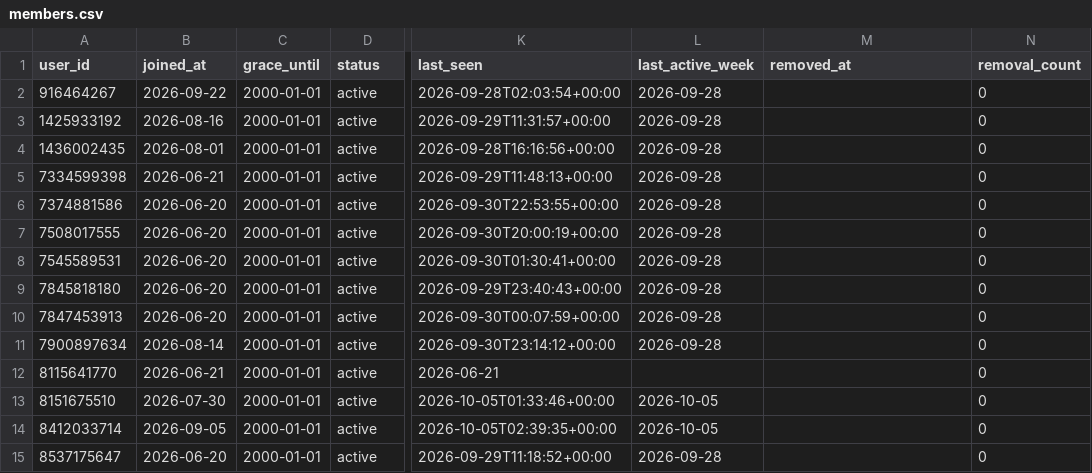
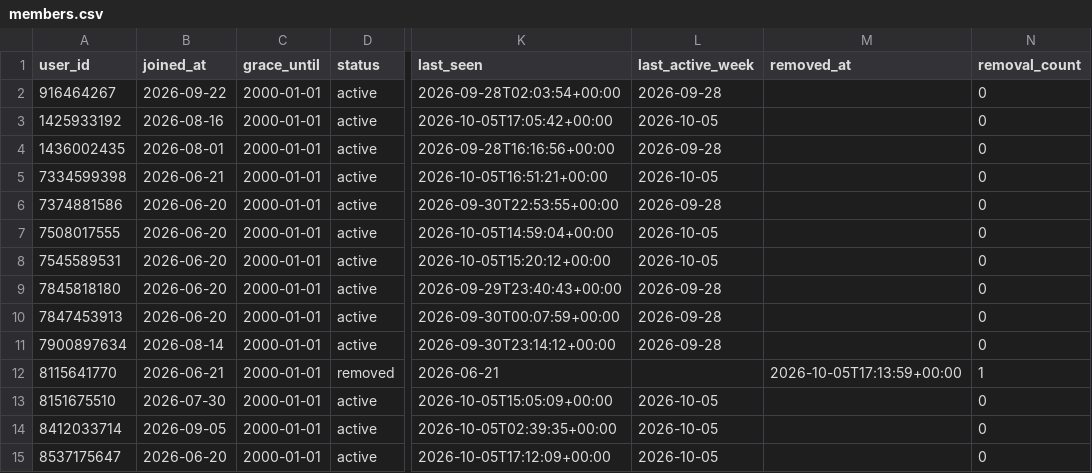
Before and after one commit to Mehinewe/weekly-topic-t, a CSV file: members.csv, drawn as a sheet; only a part is shown, gaps mark what is left out; the diff names each change by its address in the sheet, - before the commit and + after, or states it on an @@ line.

```diff
--- a/members.csv
+++ b/members.csv
-K3 (last_seen): 2026-09-29T11:31:57+00:00
+K3 (last_seen): 2026-10-05T17:05:42+00:00
-L3 (last_active_week): 2026-09-28
+L3 (last_active_week): 2026-10-05
-K5 (last_seen): 2026-09-29T11:48:13+00:00
+K5 (last_seen): 2026-10-05T16:51:21+00:00
-L5 (last_active_week): 2026-09-28
+L5 (last_active_week): 2026-10-05
-K7 (last_seen): 2026-09-30T20:00:19+00:00
+K7 (last_seen): 2026-10-05T14:59:04+00:00
-L7:L8 (last_active_week): 2026-09-28
+L7:L8 (last_active_week): 2026-10-05
-K8 (last_seen): 2026-09-30T01:30:41+00:00
+K8 (last_seen): 2026-10-05T15:20:12+00:00
-D12 (status): active
+D12 (status): removed
-M12 (removed_at): (empty)
+M12 (removed_at): 2026-10-05T17:13:59+00:00
-N12 (removal_count): 0
+N12 (removal_count): 1
-K13 (last_seen): 2026-10-05T01:33:46+00:00
+K13 (last_seen): 2026-10-05T15:05:09+00:00
-K15 (last_seen): 2026-09-29T11:18:52+00:00
+K15 (last_seen): 2026-10-05T17:12:09+00:00
-L15 (last_active_week): 2026-09-28
+L15 (last_active_week): 2026-10-05
```
Also changed, not shown: activity_log.csv, shadowing_participants.csv, 2 other files.
